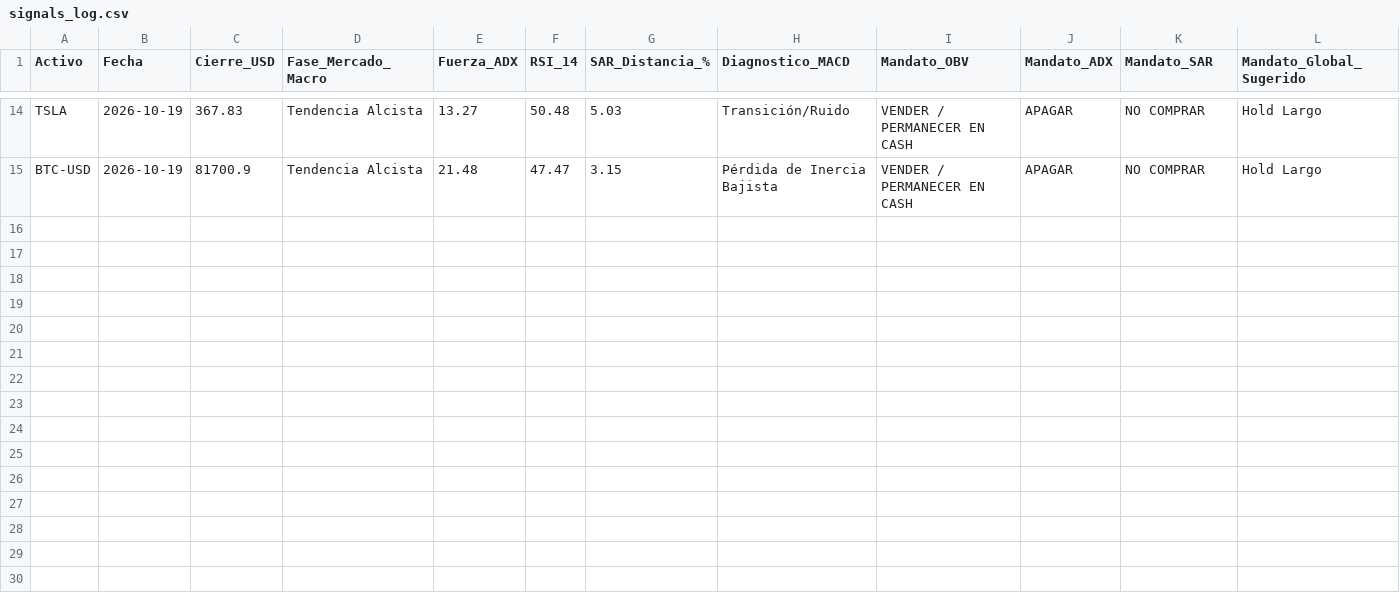
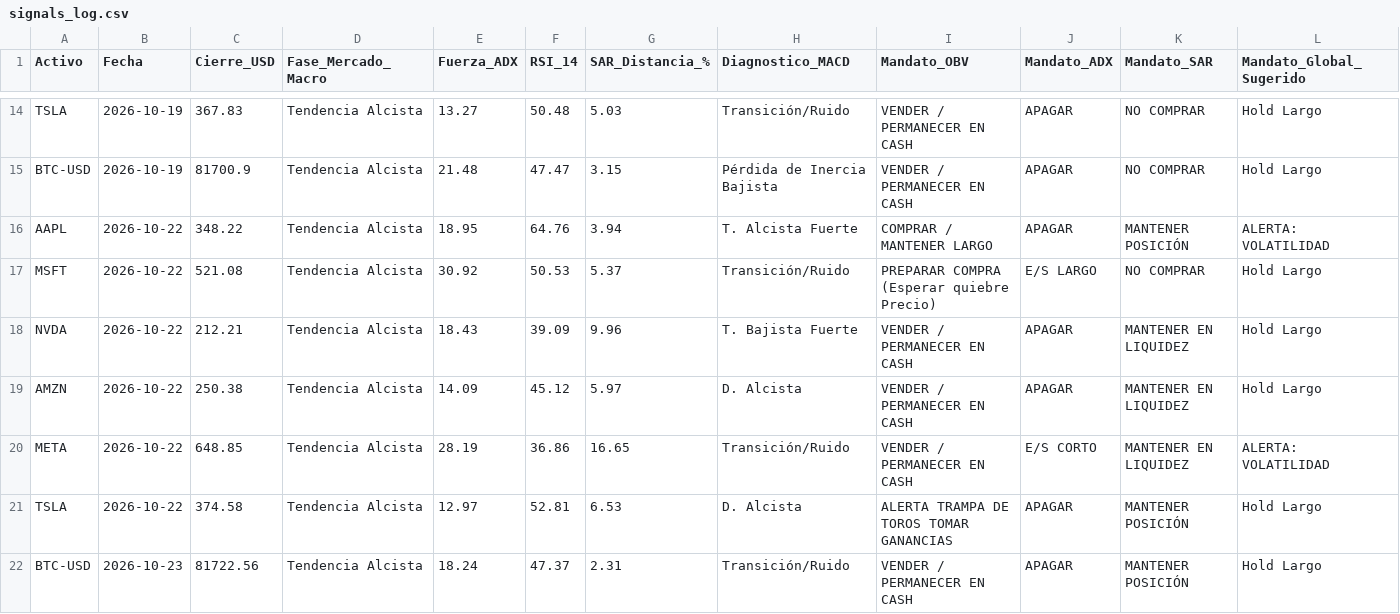
Before and after one commit to Mizaellsuarez/diplomado_bot, a CSV file: data/signals_log.csv, drawn as a sheet; only a part is shown, gaps mark what is left out.

```diff
--- a/data/signals_log.csv
+++ b/data/signals_log.csv
@@ -15 +15,8 @@ TSLA,2026-10-19,367.83,Tendencia Alcista,13.27,50.48,5.03,Transición/Ruido,VEND
 BTC-USD,2026-10-19,81700.9,Tendencia Alcista,21.48,47.47,3.15,Pérdida de Inercia Bajista,VENDER / PERMANECER EN CASH,APAGAR,NO COMPRAR,Hold Largo
+AAPL,2026-10-22,348.22,Tendencia Alcista,18.95,64.76,3.94,T. Alcista Fuerte,COMPRAR / MANTENER LARGO,APAGAR,MANTENER POSICIÓN,ALERTA: VOLATILIDAD
+MSFT,2026-10-22,521.08,Tendencia Alcista,30.92,50.53,5.37,Transición/Ruido,PREPARAR COMPRA (Esperar quiebre Precio),E/S LARGO,NO COMPRAR,Hold Largo
+NVDA,2026-10-22,212.21,Tendencia Alcista,18.43,39.09,9.96,T. Bajista Fuerte,VENDER / PERMANECER EN CASH,APAGAR,MANTENER EN LIQUIDEZ,Hold Largo
+AMZN,2026-10-22,250.38,Tendencia Alcista,14.09,45.12,5.97,D. Alcista,VENDER / PERMANECER EN CASH,APAGAR,MANTENER EN LIQUIDEZ,Hold Largo
+META,2026-10-22,648.85,Tendencia Alcista,28.19,36.86,16.65,Transición/Ruido,VENDER / PERMANECER EN CASH,E/S CORTO,MANTENER EN LIQUIDEZ,ALERTA: VOLATILIDAD
+TSLA,2026-10-22,374.58,Tendencia Alcista,12.97,52.81,6.53,D. Alcista,ALERTA TRAMPA DE TOROS TOMAR GANANCIAS,APAGAR,MANTENER POSICIÓN,Hold Largo
+BTC-USD,2026-10-23,81722.56,Tendencia Alcista,18.24,47.37,2.31,Transición/Ruido,VENDER / PERMANECER EN CASH,APAGAR,MANTENER POSICIÓN,Hold Largo
```
Also changed, not shown: 1 other file.
